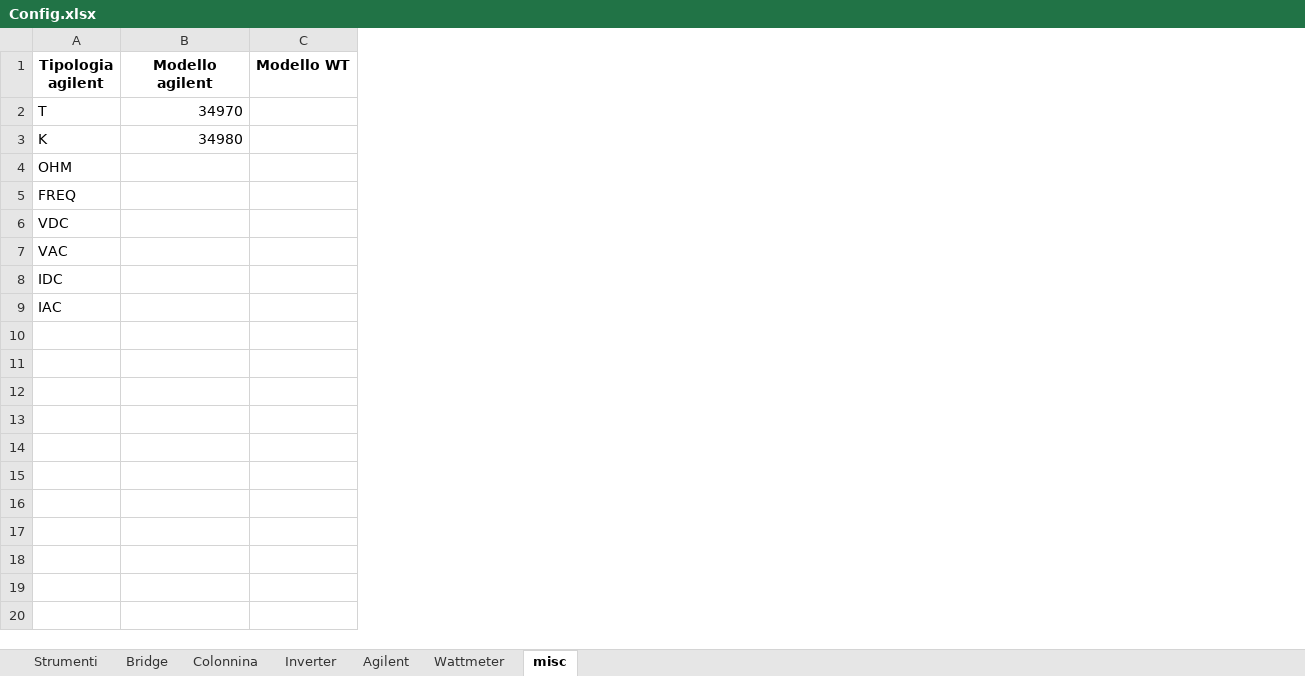
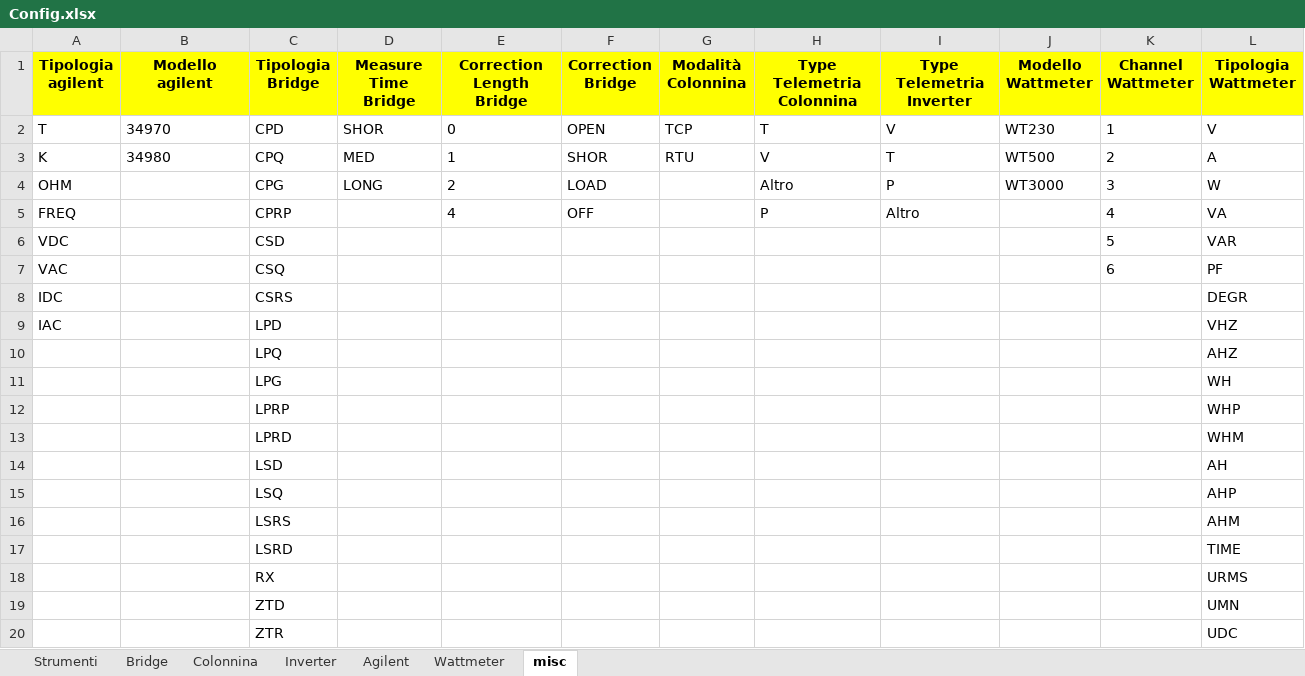
Before and after one commit to LorenzoAita/AITA---Alternative-Interactive-Testing-Analyzer, an Excel workbook: Config/Config.xlsx, sheet misc, drawn as a sheet; only a part is shown; values as stored, in another font and other column widths than the file's, no borders; removed rows and columns are numbered as before the commit, all else as after; the diff covers the shown part only; the diff names each change by its address in the sheet, - before the commit and + after, or states it on an @@ line.

```diff
--- a/Config/Config.xlsx (sheet misc)
+++ b/Config/Config.xlsx (sheet misc)
-column C (Modello WT), empty
+column C (Tipologia Bridge), rows 2-9: CPD | CPQ | CPG | CPRP | CSD | CSQ | CSRS | LPD
+column D (Measure Time Bridge), rows 2-4: SHOR | MED | LONG
+column E (Correction Length Bridge), rows 2-5: 0 | 1 | 2 | 4
+column F (Correction Bridge), rows 2-5: OPEN | SHOR | LOAD | OFF
+column G (Modalità Colonnina), rows 2-3: TCP | RTU
+column H (Type Telemetria Colonnina), rows 2-5: T | V | Altro | P
+column I (Type Telemetria Inverter), rows 2-5: V | T | P | Altro
+column J (Modello Wattmeter), rows 2-4: WT230 | WT500 | WT3000
+column K (Channel Wattmeter), rows 2-7: 1 | 2 | 3 | 4 | 5 | 6
+column L (Tipologia Wattmeter), rows 2-9: V | A | W | VA | VAR | PF | DEGR | VHZ
-A1:B1 fill: none
+A1:B1 fill: #FFFF00
-B2:B3 alignment: right
+B2:B3 alignment: left
+row 10:  |  | LPQ |  |  |  |  |  |  |  |  | AHZ
+row 11:  |  | LPG |  |  |  |  |  |  |  |  | WH
+row 12:  |  | LPRP |  |  |  |  |  |  |  |  | WHP
+row 13:  |  | LPRD |  |  |  |  |  |  |  |  | WHM
+row 14:  |  | LSD |  |  |  |  |  |  |  |  | AH
+row 15:  |  | LSQ |  |  |  |  |  |  |  |  | AHP
+row 16:  |  | LSRS |  |  |  |  |  |  |  |  | AHM
+row 17:  |  | LSRD |  |  |  |  |  |  |  |  | TIME
+row 18:  |  | RX |  |  |  |  |  |  |  |  | URMS
+row 19:  |  | ZTD |  |  |  |  |  |  |  |  | UMN
+row 20:  |  | ZTR |  |  |  |  |  |  |  |  | UDC
```
Also changed, not shown: 19 added rows elsewhere in this sheet, sheet Inverter, sheet Colonnina, sheet Bridge, sheet Wattmeter, sheet Strumenti, sheet Agilent, 1 other file.
